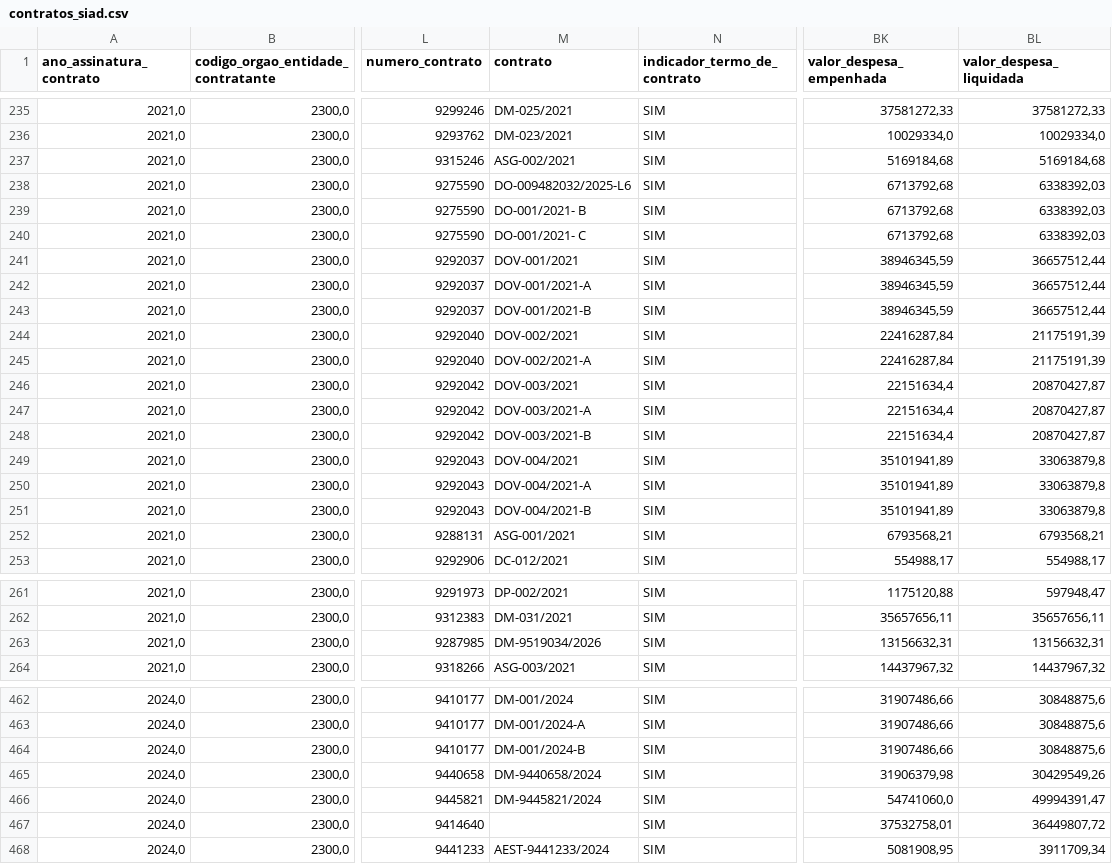
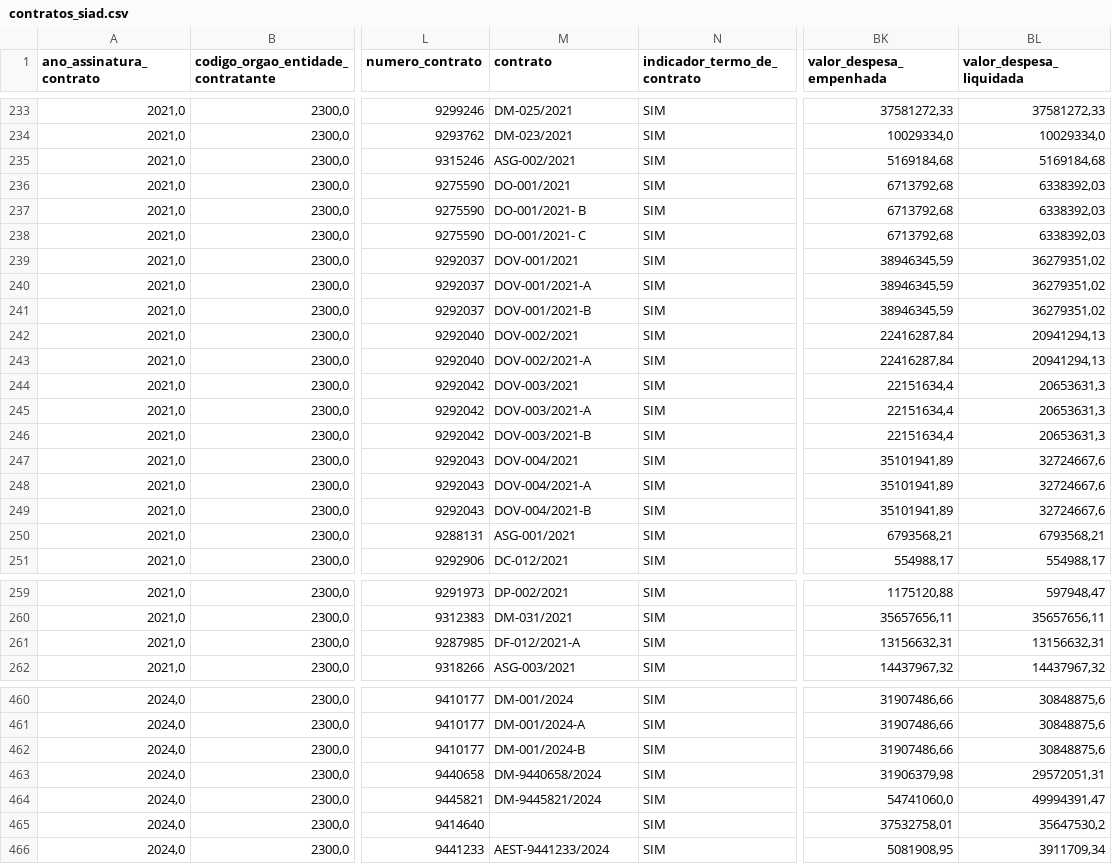
Before and after one commit to transparencia-mg/portal_obras, a CSV file: dataset/data/contratos_siad.csv, drawn as a sheet; only a part is shown, gaps mark what is left out; addresses are those after the commit; the diff covers the shown part only; the diff names each change by its address in the sheet, - before the commit and + after, or states it on an @@ line.

```diff
--- a/dataset/data/contratos_siad.csv
+++ b/dataset/data/contratos_siad.csv
-M236 (contrato): DO-009482032/2025-L6
+M236 (contrato): DO-001/2021
-BL239:BL241 (valor_despesa_liquidada): 36657512,44
+BL239:BL241 (valor_despesa_liquidada): 36279351,02
-BL242:BL243 (valor_despesa_liquidada): 21175191,39
+BL242:BL243 (valor_despesa_liquidada): 20941294,13
-BL244:BL246 (valor_despesa_liquidada): 20870427,87
+BL244:BL246 (valor_despesa_liquidada): 20653631,3
-BL247:BL249 (valor_despesa_liquidada): 33063879,8
+BL247:BL249 (valor_despesa_liquidada): 32724667,6
-M261 (contrato): DM-9519034/2026
+M261 (contrato): DF-012/2021-A
-BL463 (valor_despesa_liquidada): 30429549,26
+BL463 (valor_despesa_liquidada): 29572051,31
-BL465 (valor_despesa_liquidada): 36449807,72
+BL465 (valor_despesa_liquidada): 35647530,2
```
Also changed, not shown: 1 added row, 4 removed rows and 28 edited cells elsewhere in this file, dataset/data/itens.csv, 7 other files.
